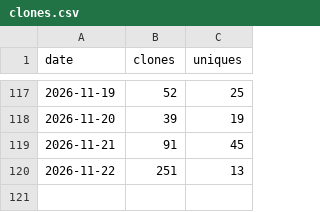
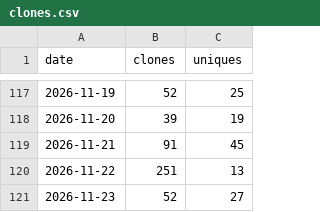
Before and after one commit to SirAllap/agentglass, a CSV file: clones.csv, drawn as a sheet; only a part is shown, gaps mark what is left out; the diff names each change by its address in the sheet, - before the commit and + after, or states it on an @@ line.

```diff
--- a/clones.csv
+++ b/clones.csv
+row 121: 2026-11-23 | 52 | 27
```
Also changed, not shown: paths.csv, referrers.csv, 1 other file.
